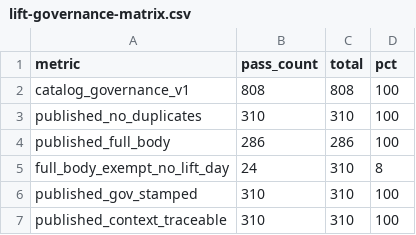
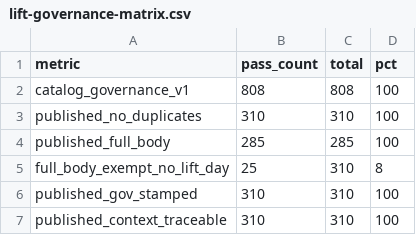
Before and after one commit to Cam55-baseball/hammer-ai-huddle, a CSV file: docs/audits/lift-governance-matrix.csv, drawn as a sheet.

```diff
--- a/docs/audits/lift-governance-matrix.csv
+++ b/docs/audits/lift-governance-matrix.csv
@@ -3,4 +3,4 @@ catalog_governance_v1,808,808,100
 published_no_duplicates,310,310,100
-published_full_body,286,286,100
-full_body_exempt_no_lift_day,24,310,8
+published_full_body,285,285,100
+full_body_exempt_no_lift_day,25,310,8
 published_gov_stamped,310,310,100
```
Also changed, not shown: 3 other files.
